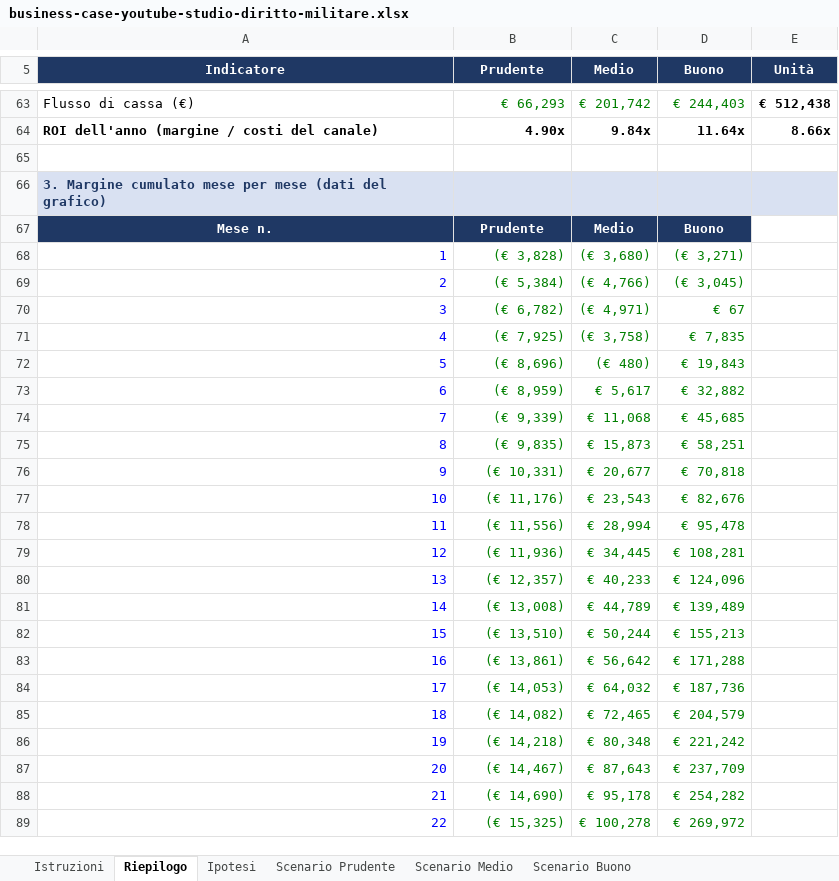
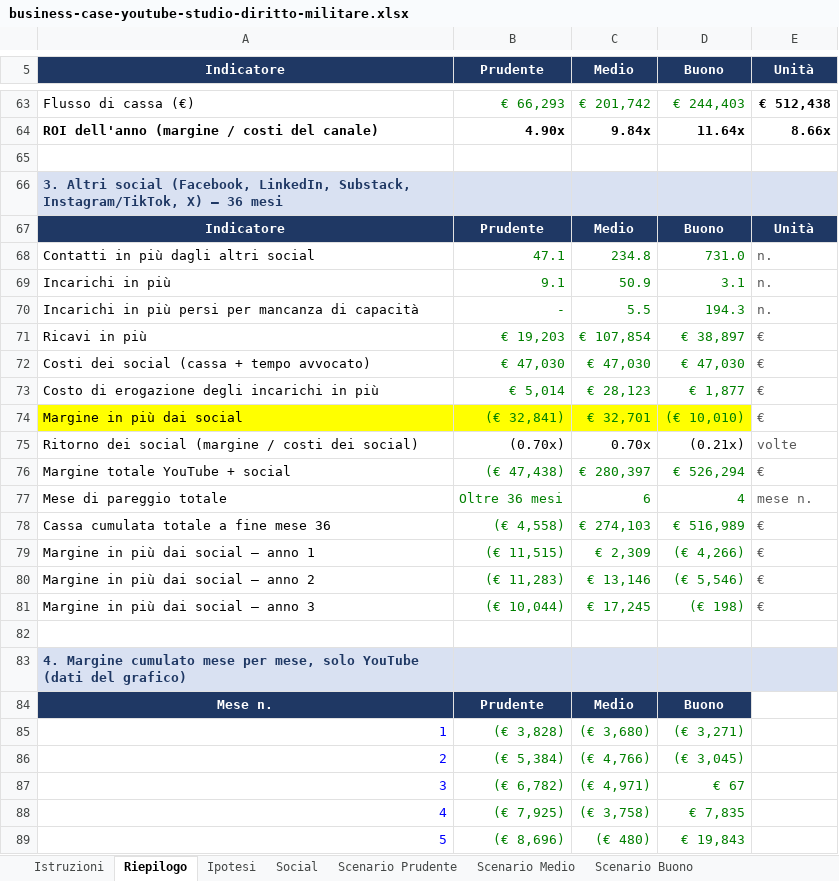
Before and after one commit to Lorenzo-MFC/Lorenzo-MFC, an Excel workbook: business-case-youtube-studio-diritto-militare.xlsx, sheet Riepilogo, drawn as a sheet; only a part is shown, gaps mark what is left out; the shorter side is filled out with more unchanged rows; values as stored, in another font and other column widths than the file's, no borders; charts and pictures not drawn; the diff names each change by its address in the sheet, - before the commit and + after, or states it on an @@ line.

```diff
--- a/business-case-youtube-studio-diritto-militare.xlsx (sheet Riepilogo)
+++ b/business-case-youtube-studio-diritto-militare.xlsx (sheet Riepilogo)
+sheet tab: Social
@@ column A (Indicatore) renumbered in row 66 @@
+row 67: Indicatore | Prudente | Medio | Buono | Unità
+row 68: Contatti in più dagli altri social | 47.1 | 234.8 | 731.0 | n.
+row 69: Incarichi in più | 9.1 | 50.9 | 3.1 | n.
+row 70: Incarichi in più persi per mancanza di capacità | - | 5.5 | 194.3 | n.
+row 71: Ricavi in più | € 19,203 | € 107,854 | € 38,897 | €
+row 72: Costi dei social (cassa + tempo avvocato) | € 47,030 | € 47,030 | € 47,030 | €
+row 73: Costo di erogazione degli incarichi in più | € 5,014 | € 28,123 | € 1,877 | €
+row 74: Margine in più dai social | (€ 32,841) | € 32,701 | (€ 10,010) | €
+row 75: Ritorno dei social (margine / costi dei social) | (0.70x) | 0.70x | (0.21x) | volte
+row 76: Margine totale YouTube + social | (€ 47,438) | € 280,397 | € 526,294 | €
+row 77: Mese di pareggio totale | Oltre 36 mesi | 6 | 4 | mese n.
+row 78: Cassa cumulata totale a fine mese 36 | (€ 4,558) | € 274,103 | € 516,989 | €
+row 79: Margine in più dai social – anno 1 | (€ 11,515) | € 2,309 | (€ 4,266) | €
+row 80: Margine in più dai social – anno 2 | (€ 11,283) | € 13,146 | (€ 5,546) | €
+row 81: Margine in più dai social – anno 3 | (€ 10,044) | € 17,245 | (€ 198) | €
+row 82: (empty)
+row 83: 4. Margine cumulato mese per mese, solo YouTube (dati del grafico)
```
Also changed, not shown: sheet Scenario Medio, sheet Scenario Buono, sheet Scenario Prudente, sheet Istruzioni, charts or pictures, 1 other file.
